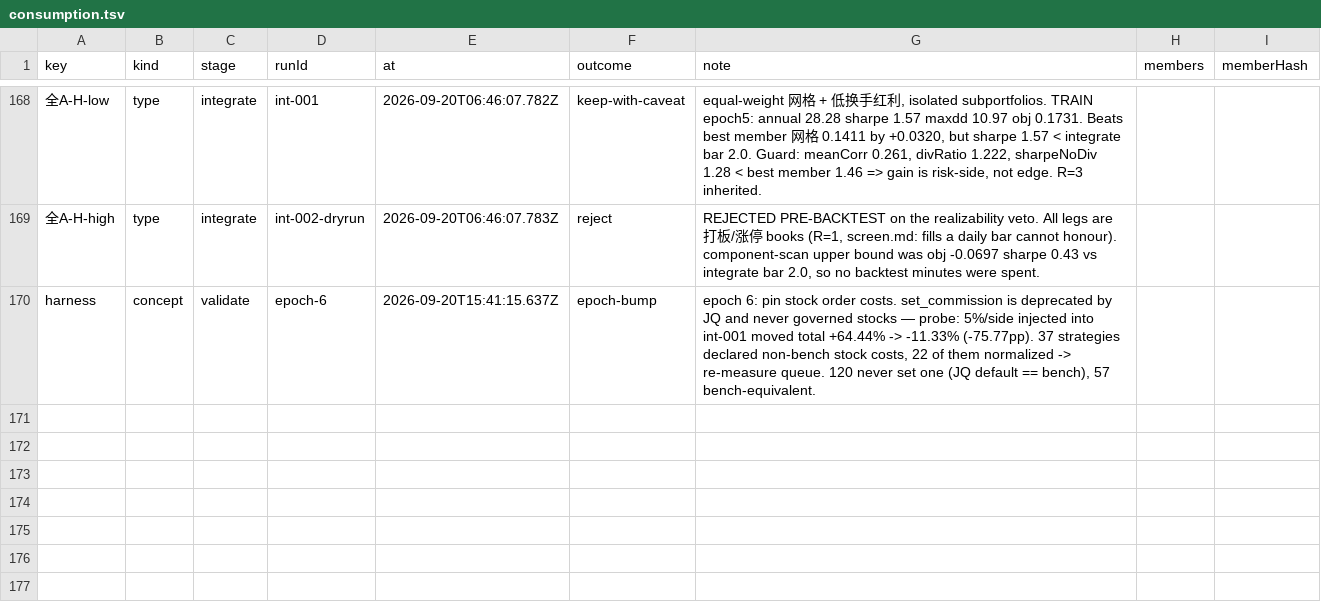
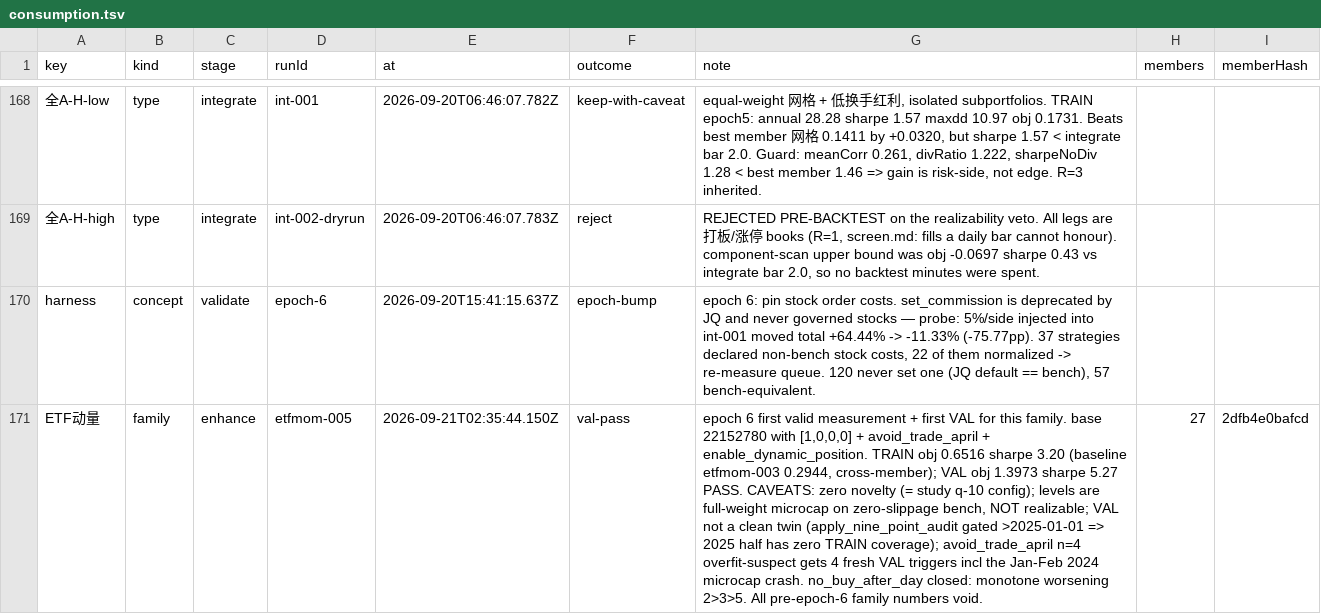
Before and after one commit to MohanShen/join-quant, a TSV file: data/consumption.tsv, drawn as a sheet; only a part is shown, gaps mark what is left out; the diff names each change by its address in the sheet, - before the commit and + after, or states it on an @@ line.

```diff
--- a/data/consumption.tsv
+++ b/data/consumption.tsv
+row 171: ETF动量 | family | enhance | etfmom-005 | 2026-09-21T02:35:44.150Z | val-pass | epoch 6 first valid measurement + first VAL for this family. base 22152780 with [1,0,0,0] + avoid_trade_april + enable_dynamic_position. TRAIN obj 0.6516 sharpe 3.20 (baseline etfmom-003 0.2944, cross-member); VAL obj 1.3973 sharpe 5.27 PASS. CAVEATS: zero novelty (= study q-10 config); levels are full-weight microcap on zero-slippage bench, NOT realizable; VAL not a clean twin (apply_nine_point_audit gated >2025-01-01 => 2025 half has zero TRAIN coverage); avoid_trade_april n=4 overfit-suspect gets 4 fresh VAL triggers incl the Jan-Feb 2024 microcap crash. no_buy_after_day closed: monotone worsening 2>3>5. All pre-epoch-6 family numbers void. | 27 | 2dfb4e0bafcd
```
Also changed, not shown: 26 other files.
